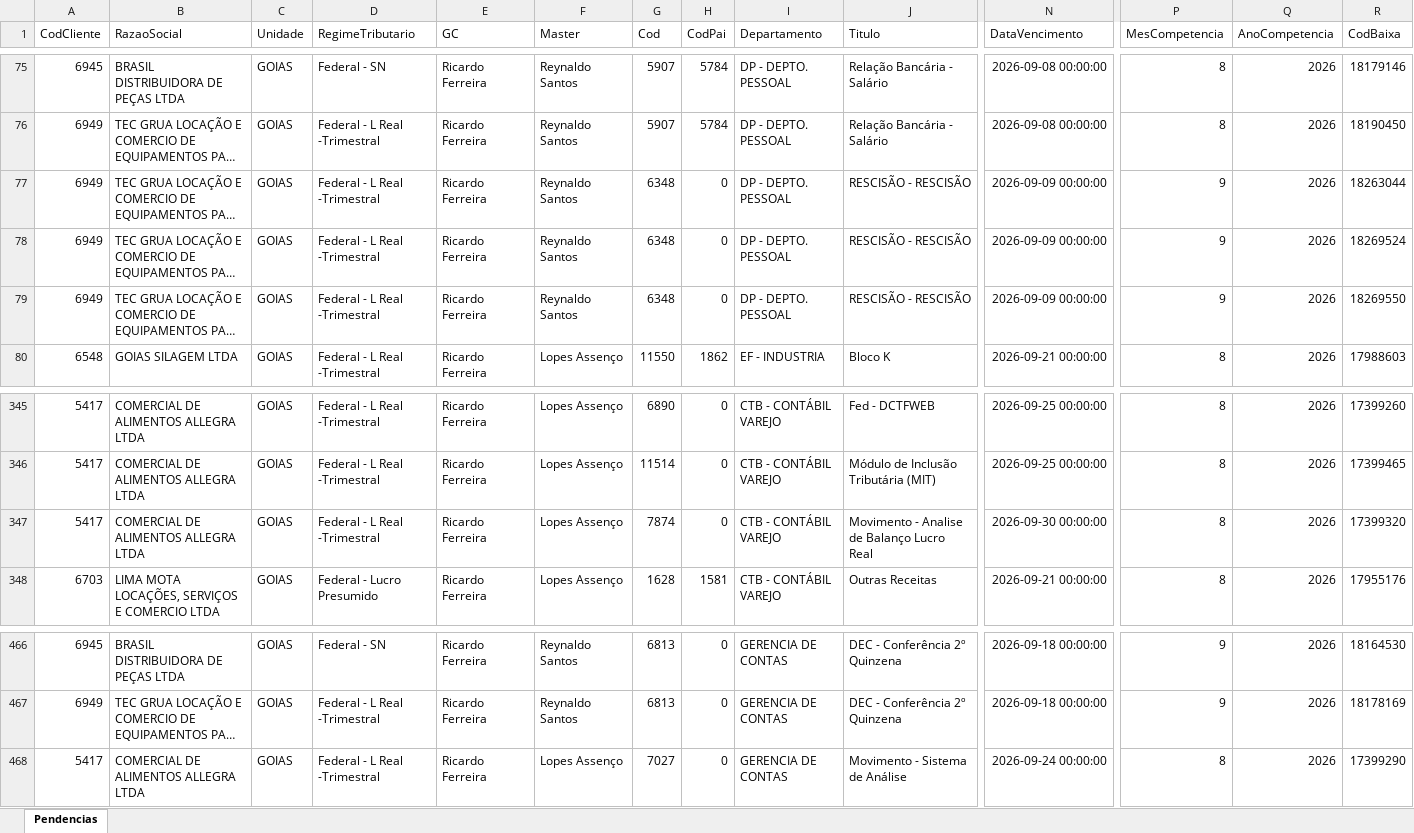
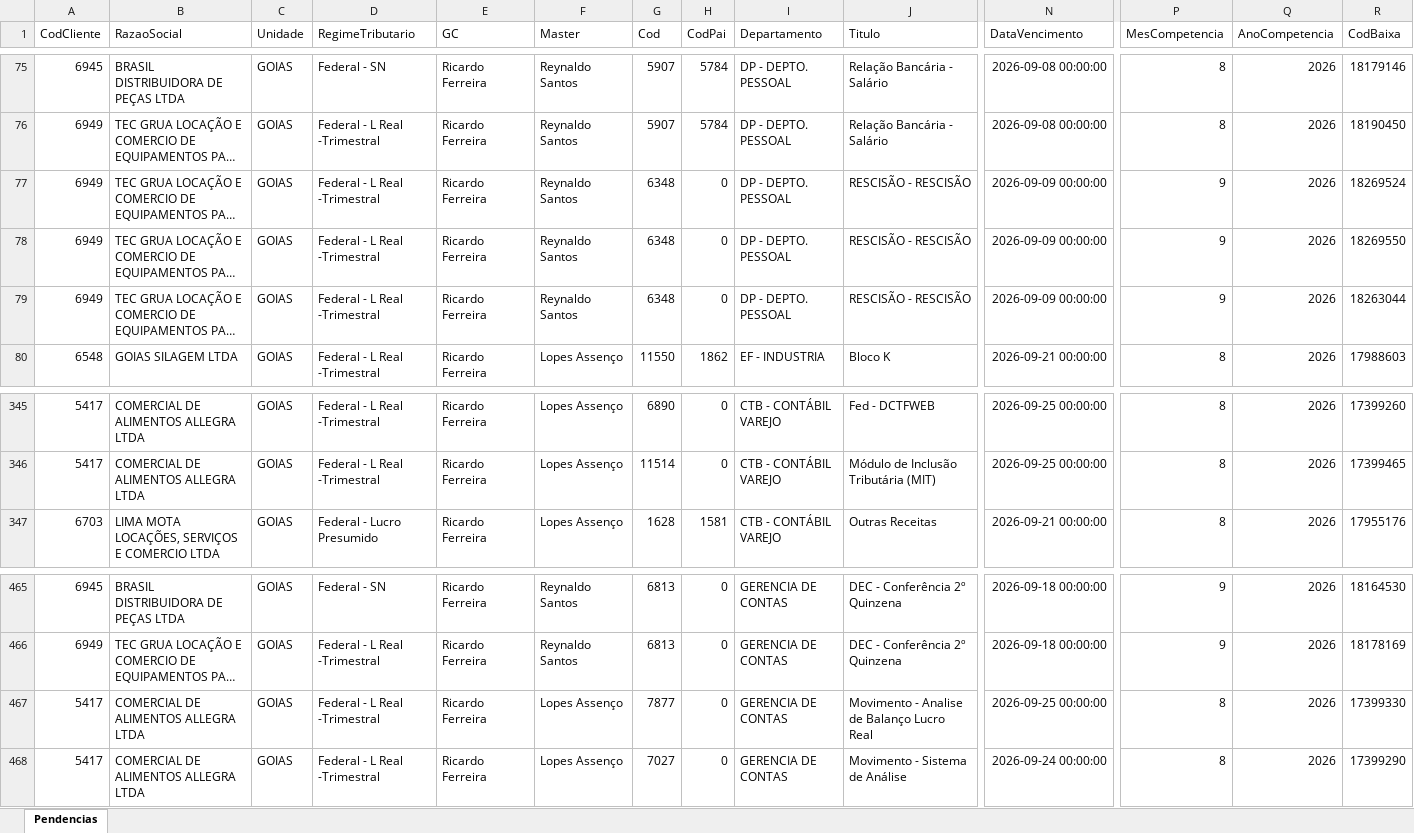
Before and after one commit to Controladoria-MG/Tarefas-baixadas, an Excel workbook: data/base/goias.xlsx, sheet Pendencias, drawn as a sheet; only a part is shown, gaps mark what is left out; long unchanged cells end in …; values as stored, in another font and other column widths than the file's, no borders; removed rows and columns are numbered as before the commit, all else as after; rows hold the shown columns only; the diff names each change by its address in the sheet, - before the commit and + after, or states it on an @@ line.

```diff
--- a/data/base/goias.xlsx (sheet Pendencias)
+++ b/data/base/goias.xlsx (sheet Pendencias)
@@ row 77 moved to row 79: 6949 @@
-row 347: 5417 | COMERCIAL DE ALIMENTOS ALLEGRA LTDA | GOIAS | Federal - L Real -Trimestral | Ricardo Ferreira | Lopes Assenço | 7874 | 0 | CTB - CONTÁBIL VAREJO | Movimento - Analise de Balanço Lucro Real | 2026-09-30 00:00:00 | 8 | 2026 | 17399320
+row 467: 5417 | COMERCIAL DE ALIMENTOS ALLEGRA LTDA | GOIAS | Federal - L Real -Trimestral | Ricardo Ferreira | Lopes Assenço | 7877 | 0 | GERENCIA DE CONTAS | Movimento - Analise de Balanço Lucro Real | 2026-09-25 00:00:00 | 8 | 2026 | 17399330
```
Also changed, not shown: data/base/santos.xlsx, 3 other files.
